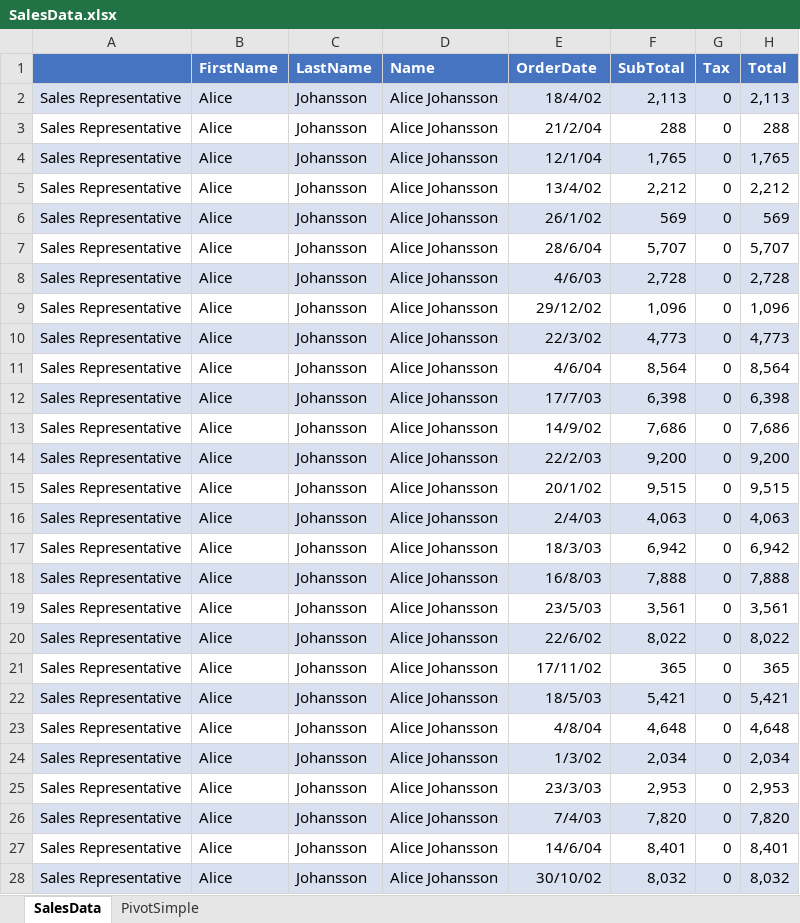
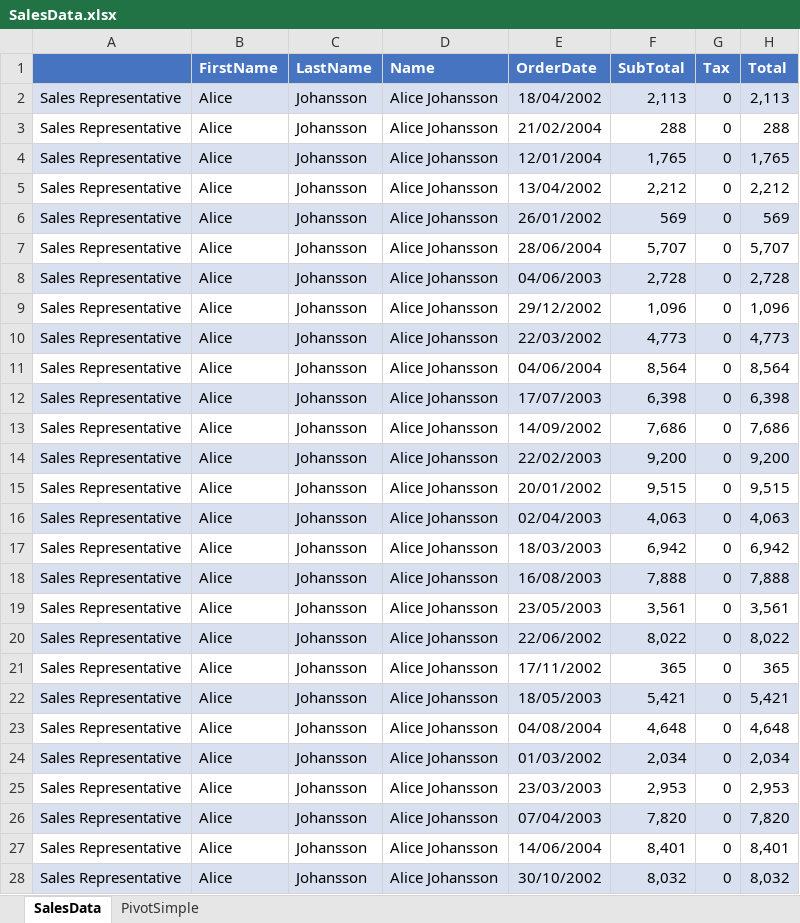
Before and after one commit to iAJTin/iExportEngine, an Excel workbook: source/samples/export/iTin.Export.Queries.SqlServerCeSample/output/sample9x/fromconfigfile/SalesData.xlsx, sheet SalesData, drawn as a sheet; only a part is shown; values as stored, in another font and other column widths than the file's, no borders; the diff covers the shown part only; the diff names each change by its address in the sheet, - before the commit and + after, or states it on an @@ line.

Commit message:
samples

```diff
--- a/source/samples/export/iTin.Export.Queries.SqlServerCeSample/output/sample9x/fromconfigfile/SalesData.xlsx (sheet SalesData)
+++ b/source/samples/export/iTin.Export.Queries.SqlServerCeSample/output/sample9x/fromconfigfile/SalesData.xlsx (sheet SalesData)
-E2 (OrderDate): 18/4/02
+E2 (OrderDate): 18/04/2002
-E3 (OrderDate): 21/2/04
+E3 (OrderDate): 21/02/2004
-E4 (OrderDate): 12/1/04
+E4 (OrderDate): 12/01/2004
-E5 (OrderDate): 13/4/02
+E5 (OrderDate): 13/04/2002
-E6 (OrderDate): 26/1/02
+E6 (OrderDate): 26/01/2002
-E7 (OrderDate): 28/6/04
+E7 (OrderDate): 28/06/2004
-E8 (OrderDate): 4/6/03
+E8 (OrderDate): 04/06/2003
-E9 (OrderDate): 29/12/02
+E9 (OrderDate): 29/12/2002
-E10 (OrderDate): 22/3/02
+E10 (OrderDate): 22/03/2002
-E11 (OrderDate): 4/6/04
+E11 (OrderDate): 04/06/2004
-E12 (OrderDate): 17/7/03
+E12 (OrderDate): 17/07/2003
-E13 (OrderDate): 14/9/02
+E13 (OrderDate): 14/09/2002
-E14 (OrderDate): 22/2/03
+E14 (OrderDate): 22/02/2003
-E15 (OrderDate): 20/1/02
+E15 (OrderDate): 20/01/2002
-E16 (OrderDate): 2/4/03
+E16 (OrderDate): 02/04/2003
-E17 (OrderDate): 18/3/03
+E17 (OrderDate): 18/03/2003
-E18 (OrderDate): 16/8/03
+E18 (OrderDate): 16/08/2003
-E19 (OrderDate): 23/5/03
+E19 (OrderDate): 23/05/2003
-E20 (OrderDate): 22/6/02
+E20 (OrderDate): 22/06/2002
-E21 (OrderDate): 17/11/02
+E21 (OrderDate): 17/11/2002
-E22 (OrderDate): 18/5/03
+E22 (OrderDate): 18/05/2003
-E23 (OrderDate): 4/8/04
+E23 (OrderDate): 04/08/2004
-E24 (OrderDate): 1/3/02
+E24 (OrderDate): 01/03/2002
-E25 (OrderDate): 23/3/03
+E25 (OrderDate): 23/03/2003
-E26 (OrderDate): 7/4/03
+E26 (OrderDate): 07/04/2003
-E27 (OrderDate): 14/6/04
+E27 (OrderDate): 14/06/2004
-E28 (OrderDate): 30/10/02
+E28 (OrderDate): 30/10/2002
```
Also changed, not shown: 473 edited cells elsewhere in this sheet, 29 other files.
